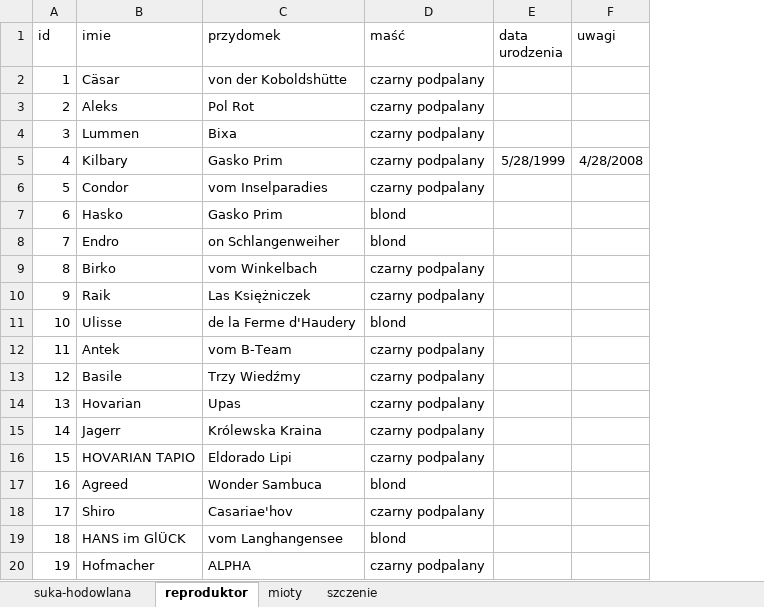
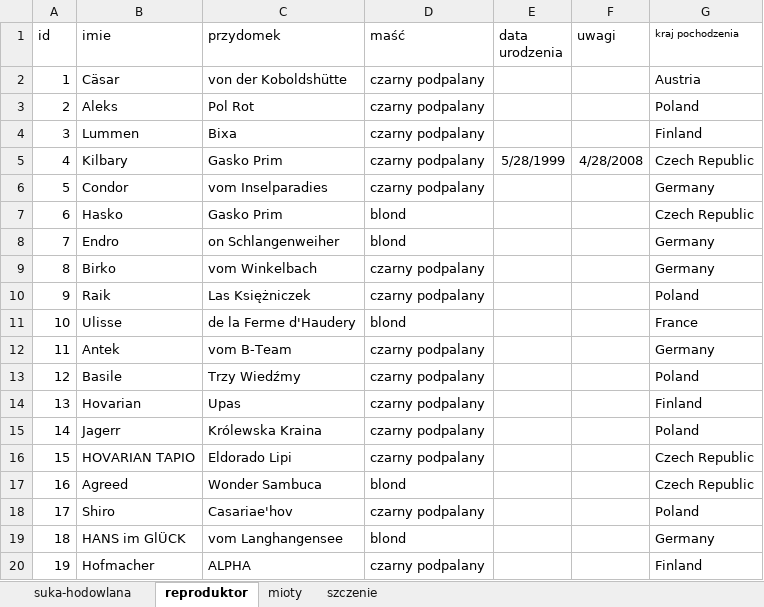
Before and after one commit to MartaKMB/analysis-of-LK-hovawart-litters, an Excel workbook: excel/transformed-hovawart-litters-lk.xlsx, sheet reproduktor, drawn as a sheet; values as stored, in another font and other column widths than the file's, no borders; the diff names each change by its address in the sheet, - before the commit and + after, or states it on an @@ line.

Commit message:
tableau: add map for male countries

```diff
--- a/excel/transformed-hovawart-litters-lk.xlsx (sheet reproduktor)
+++ b/excel/transformed-hovawart-litters-lk.xlsx (sheet reproduktor)
+column G (kraj pochodzenia), rows 2-20: Austria | Poland | Finland | Czech Republic | Germany | Czech Republic | Germany | Germany | Poland | France | Germany | Poland | Finland | Poland | Czech Republic | Czech Republic | Poland | Germany | Finland
```
Also changed, not shown: 2 other files.
